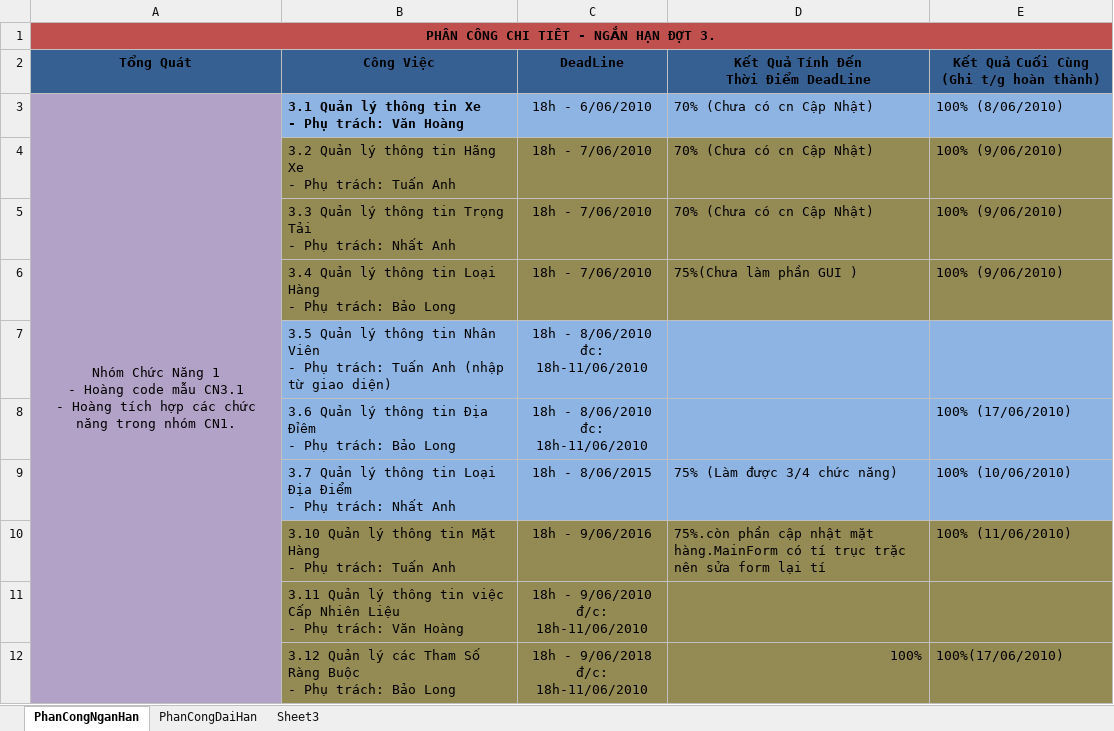
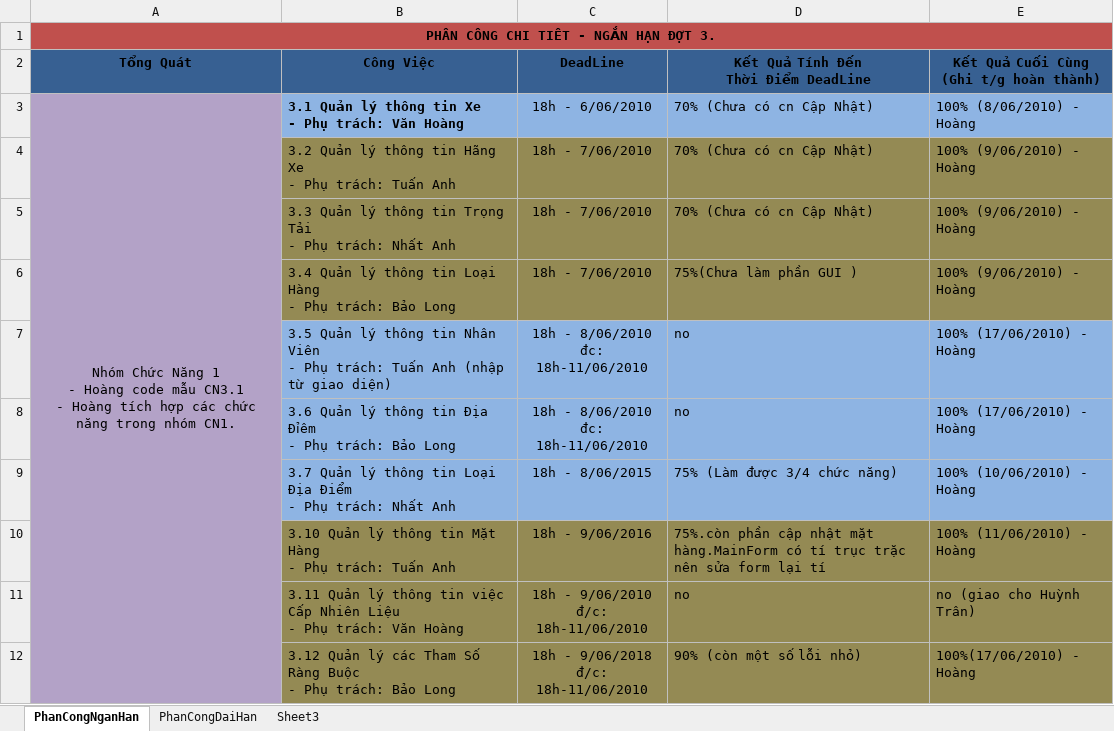
Before and after one commit to dragonlong206/quanlidoixevinamilk-5conmeo, an Excel workbook: Process/PhanCongDot3.xlsx, sheet PhanCongNganHan, drawn as a sheet; only a part is shown; values as stored, in another font and other column widths than the file's, no borders; the diff covers the shown part only; the diff names each change by its address in the sheet, - before the commit and + after, or states it on an @@ line.

Commit message:
Hoang cập nhật tiến độ công việc Đợt 3

```diff
--- a/Process/PhanCongDot3.xlsx (sheet PhanCongNganHan)
+++ b/Process/PhanCongDot3.xlsx (sheet PhanCongNganHan)
-E3: 100% (8/06/2010)
+E3: 100% (8/06/2010) - Hoàng
-E4:E6: 100% (9/06/2010)
+E4:E6: 100% (9/06/2010) - Hoàng
-D7:D8: (empty)
+D7:D8: no
-E7: (empty)
+E7: 100% (17/06/2010) - Hoàng
-E8: 100% (17/06/2010)
+E8: 100% (17/06/2010) - Hoàng
-E9: 100% (10/06/2010)
+E9: 100% (10/06/2010) - Hoàng
-E10: 100% (11/06/2010)
+E10: 100% (11/06/2010) - Hoàng
-D11: (empty)
+D11: no
-E11: (empty)
+E11: no (giao cho Huỳnh Trân)
-D12: 100%
+D12: 90% (còn một số lỗi nhỏ)
-E12: 100%(17/06/2010)
+E12: 100%(17/06/2010) - Hoàng
```
Also changed, not shown: 5 added rows and 9 edited cells elsewhere in this sheet.
